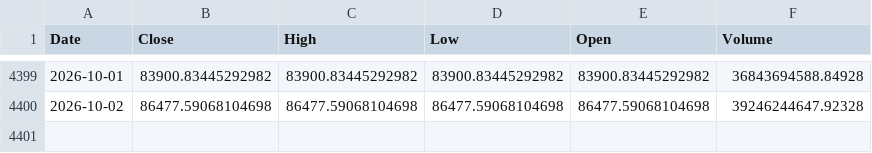
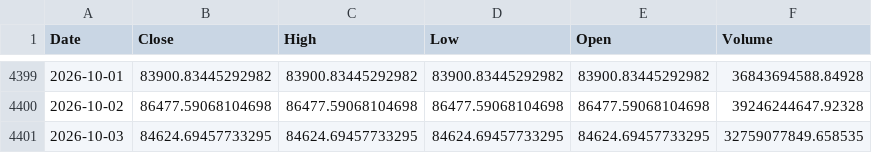
Before and after one commit to kittycapital/treasury-btc-dashboard, a CSV file: data/btc_daily.csv, drawn as a sheet; only a part is shown, gaps mark what is left out; the diff names each change by its address in the sheet, - before the commit and + after, or states it on an @@ line.

```diff
--- a/data/btc_daily.csv
+++ b/data/btc_daily.csv
+row 4401: 2026-10-03 | 84624.69457733295 | 84624.69457733295 | 84624.69457733295 | 84624.69457733295 | 32759077849.658535
```
Also changed, not shown: data/btc_monthly.csv, 1 other file.
